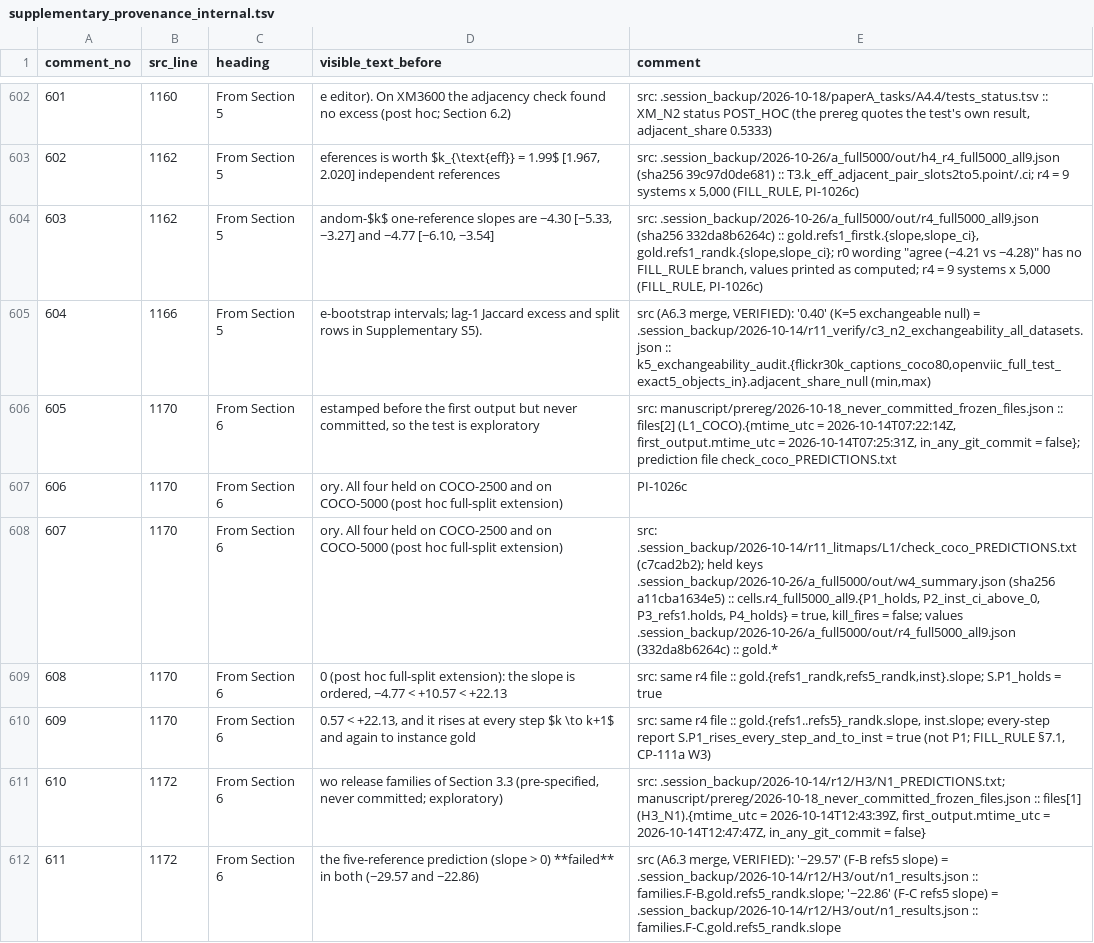
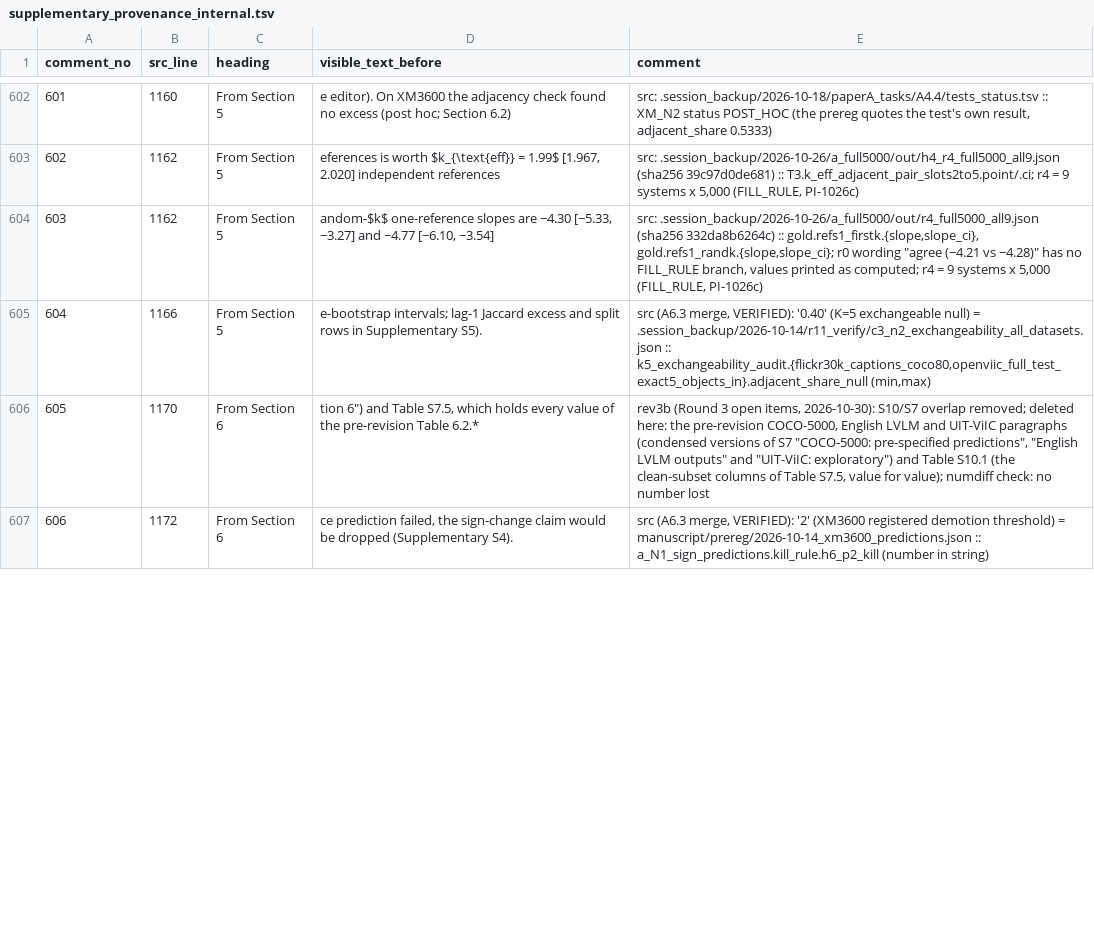
Before and after one commit to HoaNguyen55/vsps_image_captioning, a TSV file: manuscript/journal_draft/supplementary_provenance_internal.tsv, drawn as a sheet; only a part is shown, gaps mark what is left out; removed rows and columns are numbered as before the commit, all else as after; the diff covers the shown part only; the diff names each change by its address in the sheet, - before the commit and + after, or states it on an @@ line.

Commit message:
Paper A round 3b: abstract, cover letter, supplement S7/S9/S10 reorganisation (SPIC copy and provenance regenerated with scrub_supp.py), sec7 verbosity-sign, manifest, response-to-reviewers Round 3b notes. No new result; 8-gram 0.

```diff
--- a/manuscript/journal_draft/supplementary_provenance_internal.tsv
+++ b/manuscript/journal_draft/supplementary_provenance_internal.tsv
-row 606: 605 | 1170 | From Section 6 | estamped before the first output but never committed, so the test is exploratory | src: manuscript/prereg/2026-10-18_never_committed_frozen_files.json :: files[2] (L1_COCO).{mtime_utc = 2026-10-14T07:22:14Z, first_output.mtime_utc = 2026-10-14T07:25:31Z, in_any_git_commit = false}; prediction file check_coco_PREDICTIONS.txt
-row 607: 606 | 1170 | From Section 6 | ory. All four held on COCO-2500 and on COCO-5000 (post hoc full-split extension) | PI-1026c
-row 608: 607 | 1170 | From Section 6 | ory. All four held on COCO-2500 and on COCO-5000 (post hoc full-split extension) | src: .session_backup/2026-10-14/r11_litmaps/L1/check_coco_PREDICTIONS.txt (c7cad2b2); held keys .session_backup/2026-10-26/a_full5000/out/w4_summary.json (sha256 a11cba1634e5) :: cells.r4_full5000_all9.{P1_holds, P2_inst_ci_above_0, P3_refs1.holds, P4_holds} = true, kill_fires = false; values .session_backup/2026-10-26/a_full5000/out/r4_full5000_all9.json (332da8b6264c) :: gold.*
@@ column A (comment_no) renumbered from row 606 down @@
-D606 (visible_text_before): 0 (post hoc full-split extension): the slope is ordered, −4.77 < +10.57 < +22.13
+D606 (visible_text_before): tion 6") and Table S7.5, which holds every value of the pre-revision Table 6.2.*
-E606 (comment): src: same r4 file :: gold.{refs1_randk,refs5_randk,inst}.slope; S.P1_holds = true
+E606 (comment): rev3b (Round 3 open items, 2026-10-30): S10/S7 overlap removed; deleted here: the pre-revision COCO-5000, English LVLM and UIT-ViIC paragraphs (condensed versions of S7 "COCO-5000: pre-specified predictions", "English LVLM outputs" and "UIT-ViIC: exploratory") and Table S10.1 (the clean-subset columns of Table S7.5, value for value); numdiff check: no number lost
-row 610: 609 | 1170 | From Section 6 | 0.57 < +22.13, and it rises at every step $k \to k+1$ and again to instance gold | src: same r4 file :: gold.{refs1..refs5}_randk.slope, inst.slope; every-step report S.P1_rises_every_step_and_to_inst = true (not P1; FILL_RULE §7.1, CP-111a W3)
-row 611: 610 | 1172 | From Section 6 | wo release families of Section 3.3 (pre-specified, never committed; exploratory) | src: .session_backup/2026-10-14/r12/H3/N1_PREDICTIONS.txt; manuscript/prereg/2026-10-18_never_committed_frozen_files.json :: files[1] (H3_N1).{mtime_utc = 2026-10-14T12:43:39Z, first_output.mtime_utc = 2026-10-14T12:47:47Z, in_any_git_commit = false}
-D607 (visible_text_before): the five-reference prediction (slope > 0) **failed** in both (−29.57 and −22.86)
+D607 (visible_text_before): ce prediction failed, the sign-change claim would be dropped (Supplementary S4).
-E607 (comment): …merge, VERIFIED): '−29.57' (F-B refs5 slope) = .session_backup/2026-10-14/r12/H3/out/n1_results.json :: families.F-B.gold.refs5_randk.slope; '−22.86' (F-C refs5 slope) = .session_backup/2026-10-14/r12/H3/out/n1_results.json :: families.F-C.gold.refs5_randk.slope
+E607 (comment): …merge, VERIFIED): '2' (XM3600 registered demotion threshold) = manuscript/prereg/2026-10-14_xm3600_predictions.json :: a_N1_sign_predictions.kill_rule.h6_p2_kill (number in string)
```
Also changed, not shown: 1 added row, 6 removed rows and 57 edited cells elsewhere in this file, manuscript/journal_draft/number_manifest.tsv, 6 other files.
